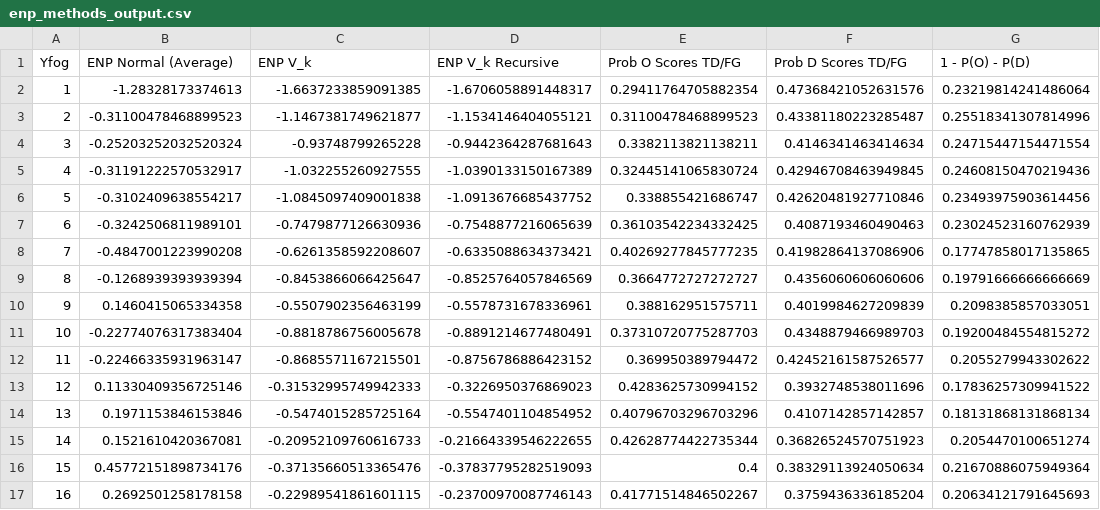
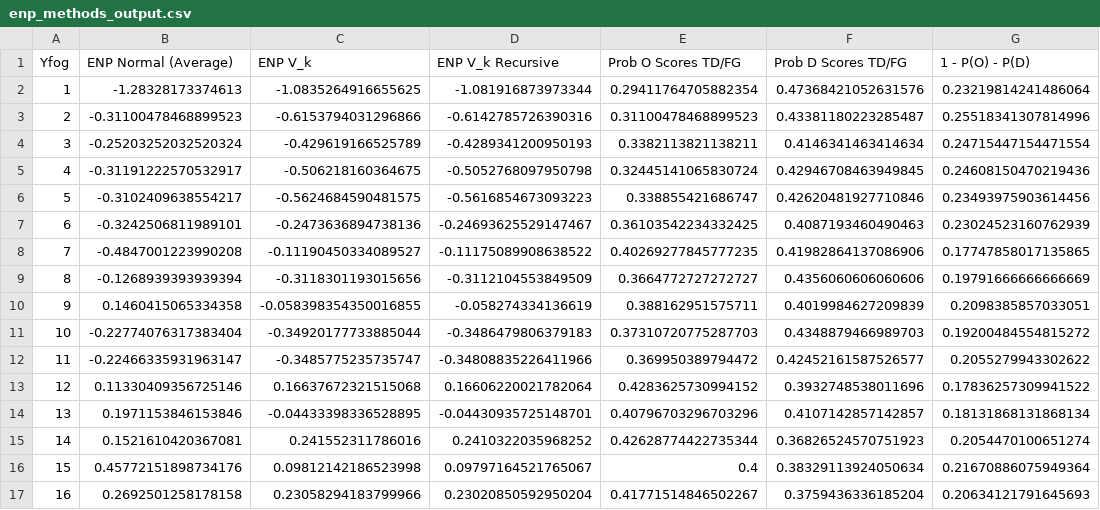
Before and after one commit to shugamoe/booth_sports, a CSV file: expected_points/enp_methods_output.csv, drawn as a sheet; only a part is shown; the diff covers the shown part only; the diff names each change by its address in the sheet, - before the commit and + after, or states it on an @@ line.

Commit message:
New variables for net score code in, creating analysis of pitchfx scraping and variable construction.

```diff
--- a/expected_points/enp_methods_output.csv
+++ b/expected_points/enp_methods_output.csv
-C2 (ENP V_k): -1.6637233859091385
+C2 (ENP V_k): -1.0835264916655625
-D2 (ENP V_k Recursive): -1.6706058891448317
+D2 (ENP V_k Recursive): -1.081916873973344
-C3 (ENP V_k): -1.1467381749621877
+C3 (ENP V_k): -0.6153794031296866
-D3 (ENP V_k Recursive): -1.1534146404055121
+D3 (ENP V_k Recursive): -0.6142785726390316
-C4 (ENP V_k): -0.93748799265228
+C4 (ENP V_k): -0.429619166525789
-D4 (ENP V_k Recursive): -0.9442364287681643
+D4 (ENP V_k Recursive): -0.4289341200950193
-C5 (ENP V_k): -1.032255260927555
+C5 (ENP V_k): -0.506218160364675
-D5 (ENP V_k Recursive): -1.0390133150167389
+D5 (ENP V_k Recursive): -0.5052768097950798
-C6 (ENP V_k): -1.0845097409001838
+C6 (ENP V_k): -0.5624684590481575
-D6 (ENP V_k Recursive): -1.0913676685437752
+D6 (ENP V_k Recursive): -0.5616854673093223
-C7 (ENP V_k): -0.7479877126630936
+C7 (ENP V_k): -0.2473636894738136
-D7 (ENP V_k Recursive): -0.7548877216065639
+D7 (ENP V_k Recursive): -0.24693625529147467
-C8 (ENP V_k): -0.6261358592208607
+C8 (ENP V_k): -0.11190450334089527
-D8 (ENP V_k Recursive): -0.6335088634373421
+D8 (ENP V_k Recursive): -0.11175089908638522
-C9 (ENP V_k): -0.8453866066425647
+C9 (ENP V_k): -0.3118301193015656
-D9 (ENP V_k Recursive): -0.8525764057846569
+D9 (ENP V_k Recursive): -0.3112104553849509
-C10 (ENP V_k): -0.5507902356463199
+C10 (ENP V_k): -0.058398354350016855
-D10 (ENP V_k Recursive): -0.5578731678336961
+D10 (ENP V_k Recursive): -0.058274334136619
-C11 (ENP V_k): -0.8818786756005678
+C11 (ENP V_k): -0.34920177733885044
-D11 (ENP V_k Recursive): -0.8891214677480491
+D11 (ENP V_k Recursive): -0.3486479806379183
-C12 (ENP V_k): -0.8685571167215501
+C12 (ENP V_k): -0.3485775235735747
-D12 (ENP V_k Recursive): -0.8756786886423152
+D12 (ENP V_k Recursive): -0.34808835226411966
-C13 (ENP V_k): -0.31532995749942333
+C13 (ENP V_k): 0.16637672321515068
-D13 (ENP V_k Recursive): -0.3226950376869023
+D13 (ENP V_k Recursive): 0.16606220021782064
-C14 (ENP V_k): -0.5474015285725164
+C14 (ENP V_k): -0.04433398336528895
-D14 (ENP V_k Recursive): -0.5547401104854952
+D14 (ENP V_k Recursive): -0.04430935725148701
-C15 (ENP V_k): -0.20952109760616733
+C15 (ENP V_k): 0.241552311786016
-D15 (ENP V_k Recursive): -0.21664339546222655
+D15 (ENP V_k Recursive): 0.2410322035968252
-C16 (ENP V_k): -0.37135660513365476
+C16 (ENP V_k): 0.09812142186523998
-D16 (ENP V_k Recursive): -0.37837795282519093
+D16 (ENP V_k Recursive): 0.09797164521765067
-C17 (ENP V_k): -0.22989541861601115
+C17 (ENP V_k): 0.23058294183799966
-D17 (ENP V_k Recursive): -0.23700970087746143
+D17 (ENP V_k Recursive): 0.23020850592950204
```
Also changed, not shown: 166 edited cells elsewhere in this file, 3 other files.
